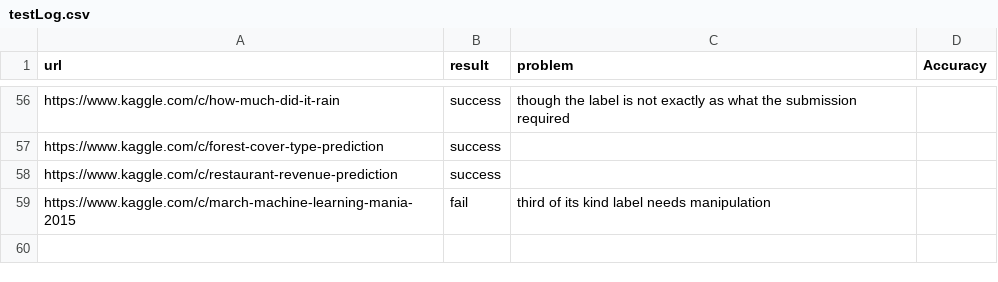
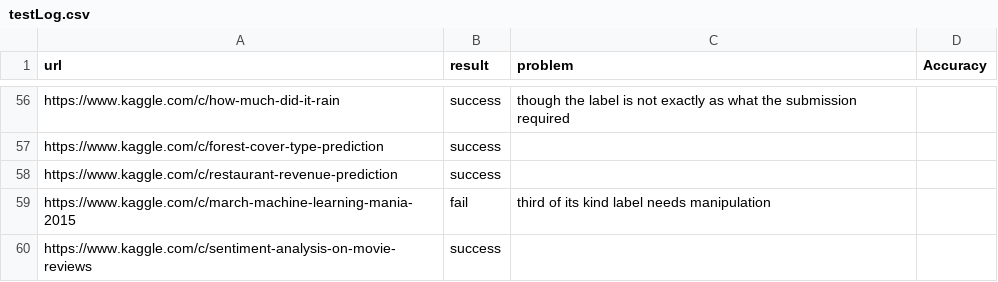
Before and after one commit to handsomeRobot/KaggleReader, a CSV file: testLog.csv, drawn as a sheet; only a part is shown, gaps mark what is left out; the diff names each change by its address in the sheet, - before the commit and + after, or states it on an @@ line.

Commit message:
Update testLog.csv
Added record line 60, "https://www.kaggle.com/c/sentiment-analysis-on-movie-reviews"

```diff
--- a/testLog.csv
+++ b/testLog.csv
+row 60: https://www.kaggle.com/c/sentiment-analysis-on-movie-reviews | success
```
